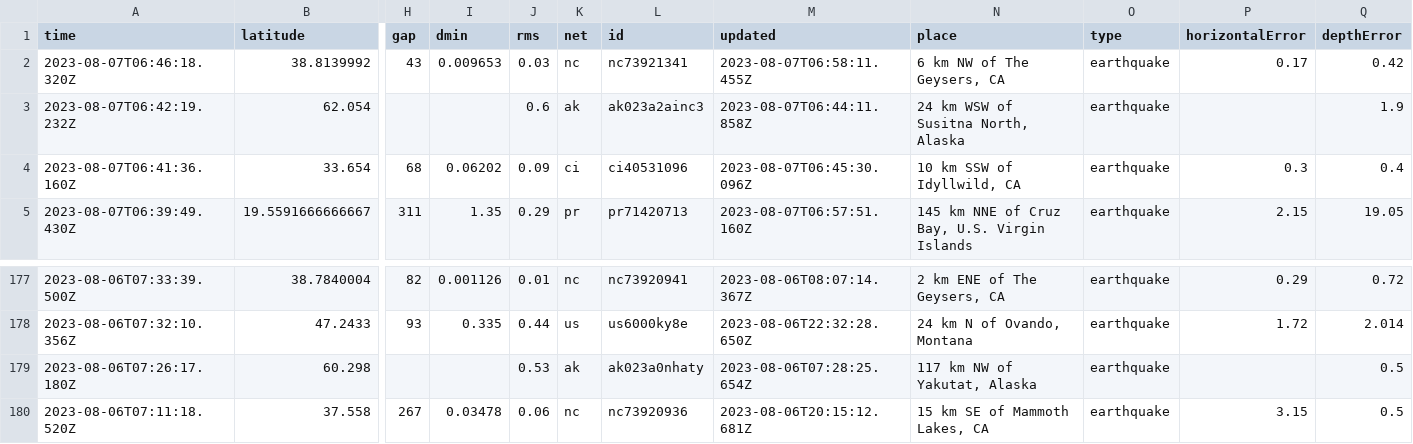
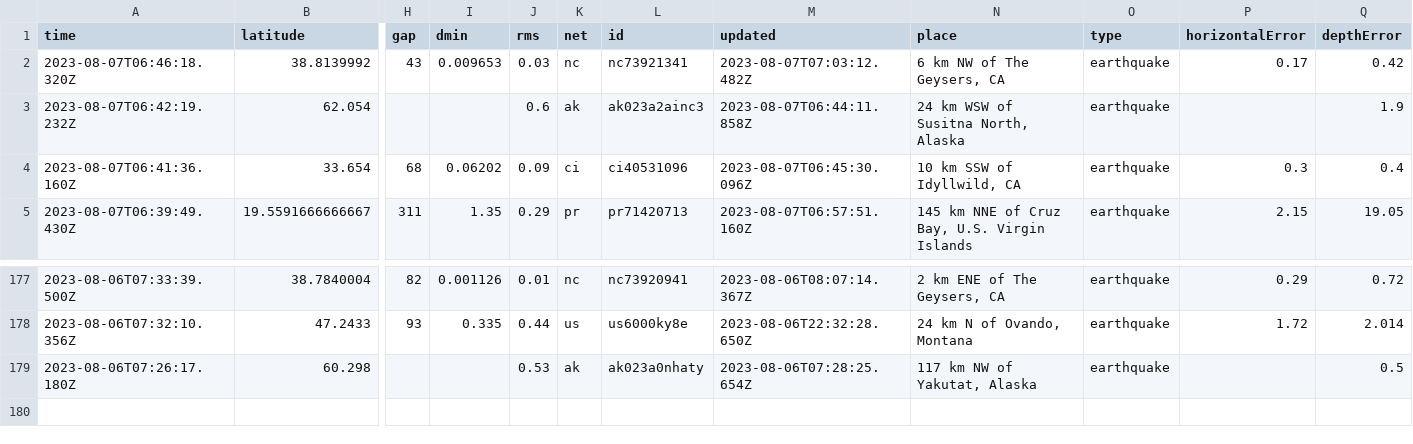
Before and after one commit to sabrinamochi/github-actions, a CSV file: usgs_current.csv, drawn as a sheet; only a part is shown, gaps mark what is left out; rows hold the shown columns only; the diff names each change by its address in the sheet, - before the commit and + after, or states it on an @@ line.

```diff
--- a/usgs_current.csv
+++ b/usgs_current.csv
-M2 (updated): 2023-08-07T06:58:11.455Z
+M2 (updated): 2023-08-07T07:03:12.482Z
-row 180: 2023-08-06T07:11:18.520Z | 37.558 | 267 | 0.03478 | 0.06 | nc | nc73920936 | 2023-08-06T20:15:12.681Z | 15 km SE of Mammoth Lakes, CA | earthquake | 3.15 | 0.5
```
